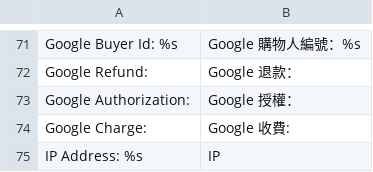
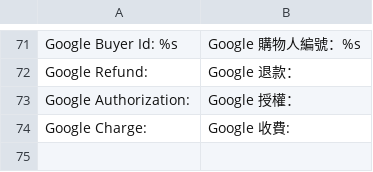
Before and after one commit to kiang/magento_zh_TW, a CSV file: app/locale/zh_TW/Mage_GoogleCheckout.csv, drawn as a sheet; only a part is shown, gaps mark what is left out.

Commit message:
Update translations

```diff
--- a/app/locale/zh_TW/Mage_GoogleCheckout.csv
+++ b/app/locale/zh_TW/Mage_GoogleCheckout.csv
@@ -74,2 +74 @@
 "Google Charge:","Google 收費: "
-"IP Address: %s","IP
```
Also changed, not shown: app/locale/zh_TW/Mage_Adminhtml.csv, app/locale/zh_TW/Mage_Customer.csv, 2 other files.
